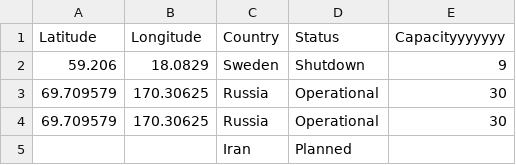
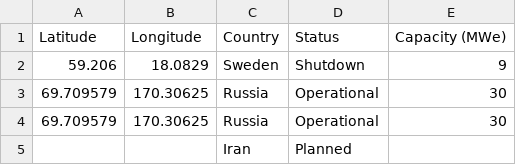
Before and after one commit to aaronmonash24/FIT3179, a CSV file: nuclear_power_plants.csv, drawn as a sheet; only a part is shown.

Commit message:
Add files via upload

```diff
--- a/nuclear_power_plants.csv
+++ b/nuclear_power_plants.csv
@@ -1,2 +1,2 @@
-Latitude,Longitude,Country,Status,Capacityyyyyyy
+Latitude,Longitude,Country,Status,Capacity (MWe)
 59.206,18.0829,Sweden,Shutdown,9
```
